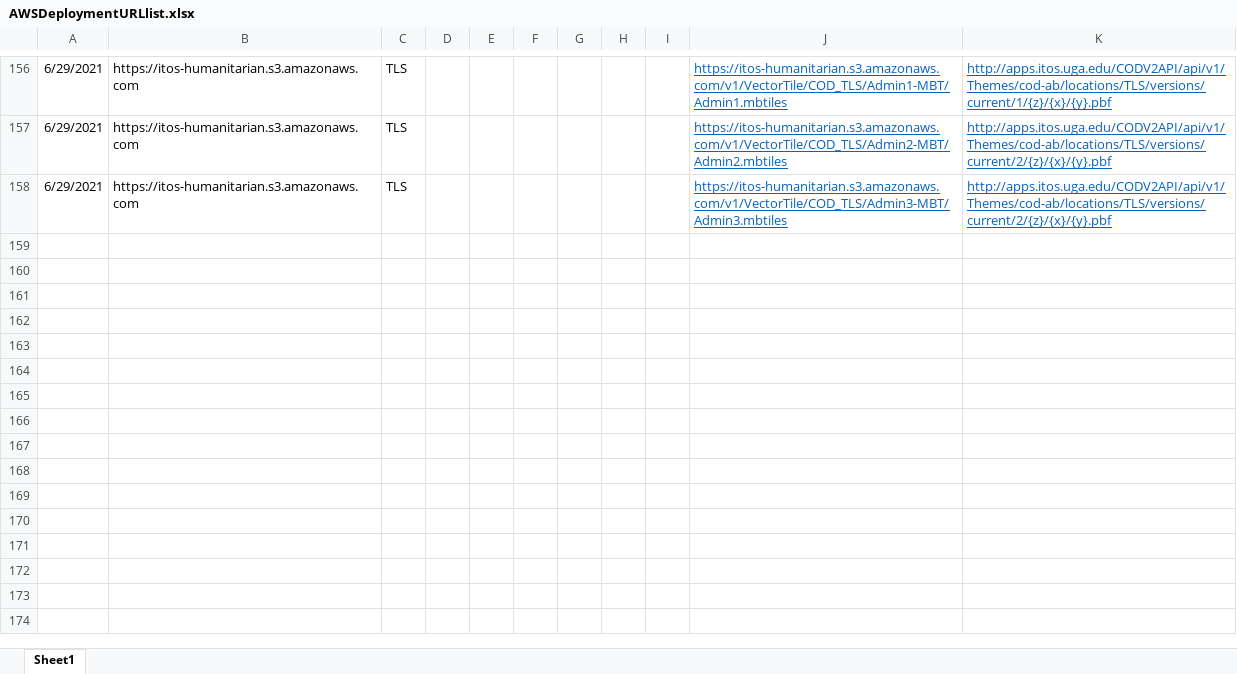
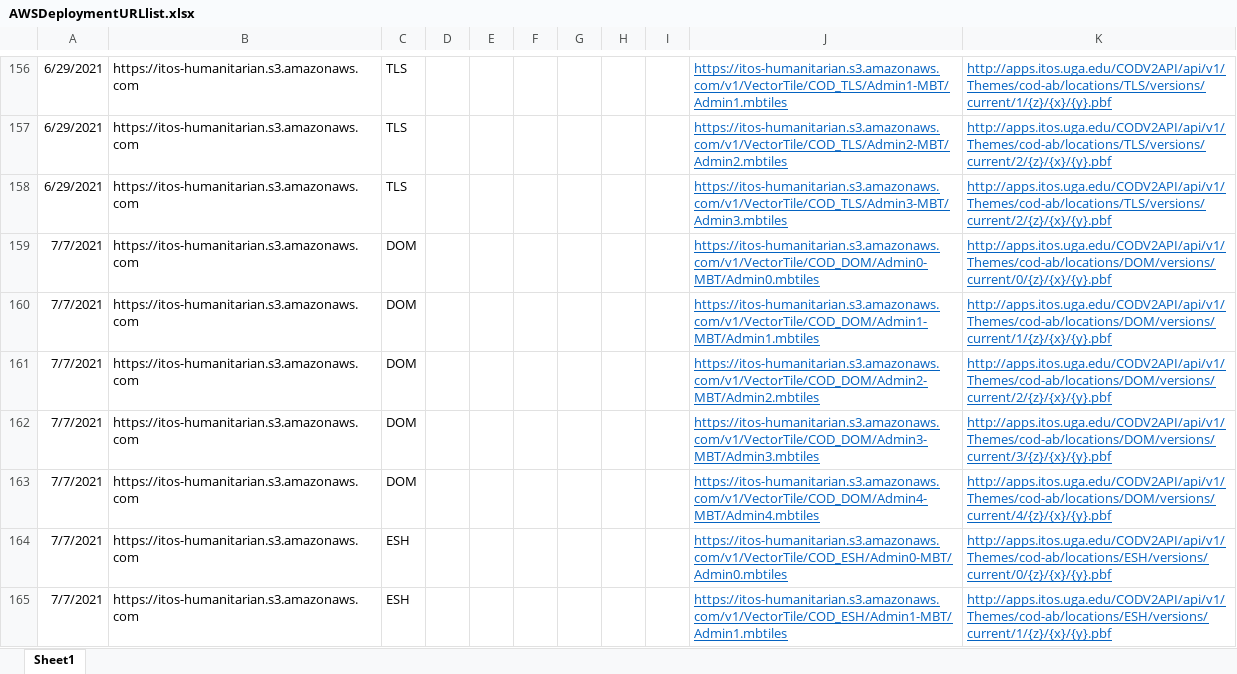
Before and after one commit to UGA-ITOSHumanitarianGIS/mapservicedoc, an Excel workbook: Data/AWSDeploymentURLlist.xlsx, sheet Sheet1, drawn as a sheet; only a part is shown, gaps mark what is left out; values as stored, in another font and other column widths than the file's, no borders; the diff names each change by its address in the sheet, - before the commit and + after, or states it on an @@ line.

Commit message:
Update AWSDeploymentURLlist.xlsx
Western Sahara, Dominican Republic Vector Tiles

```diff
--- a/Data/AWSDeploymentURLlist.xlsx (sheet Sheet1)
+++ b/Data/AWSDeploymentURLlist.xlsx (sheet Sheet1)
+row 159: 7/7/2021 | https://itos-humanitarian.s3.amazonaws.com | DOM |  |  |  |  |  |  | https://itos-humanitarian.s3.amazonaws.com/v1/VectorTile/COD_DOM/Admin0-MBT/Admin0.mbtiles | http://apps.itos.uga.edu/CODV2API/api/v1/Themes/cod-ab/locations/DOM/versions/current/0/{z}/{x}/{y}.pbf
+row 160: 7/7/2021 | https://itos-humanitarian.s3.amazonaws.com | DOM |  |  |  |  |  |  | https://itos-humanitarian.s3.amazonaws.com/v1/VectorTile/COD_DOM/Admin1-MBT/Admin1.mbtiles | http://apps.itos.uga.edu/CODV2API/api/v1/Themes/cod-ab/locations/DOM/versions/current/1/{z}/{x}/{y}.pbf
+row 161: 7/7/2021 | https://itos-humanitarian.s3.amazonaws.com | DOM |  |  |  |  |  |  | https://itos-humanitarian.s3.amazonaws.com/v1/VectorTile/COD_DOM/Admin2-MBT/Admin2.mbtiles | http://apps.itos.uga.edu/CODV2API/api/v1/Themes/cod-ab/locations/DOM/versions/current/2/{z}/{x}/{y}.pbf
+row 162: 7/7/2021 | https://itos-humanitarian.s3.amazonaws.com | DOM |  |  |  |  |  |  | https://itos-humanitarian.s3.amazonaws.com/v1/VectorTile/COD_DOM/Admin3-MBT/Admin3.mbtiles | http://apps.itos.uga.edu/CODV2API/api/v1/Themes/cod-ab/locations/DOM/versions/current/3/{z}/{x}/{y}.pbf
+row 163: 7/7/2021 | https://itos-humanitarian.s3.amazonaws.com | DOM |  |  |  |  |  |  | https://itos-humanitarian.s3.amazonaws.com/v1/VectorTile/COD_DOM/Admin4-MBT/Admin4.mbtiles | http://apps.itos.uga.edu/CODV2API/api/v1/Themes/cod-ab/locations/DOM/versions/current/4/{z}/{x}/{y}.pbf
+row 164: 7/7/2021 | https://itos-humanitarian.s3.amazonaws.com | ESH |  |  |  |  |  |  | https://itos-humanitarian.s3.amazonaws.com/v1/VectorTile/COD_ESH/Admin0-MBT/Admin0.mbtiles | http://apps.itos.uga.edu/CODV2API/api/v1/Themes/cod-ab/locations/ESH/versions/current/0/{z}/{x}/{y}.pbf
+row 165: 7/7/2021 | https://itos-humanitarian.s3.amazonaws.com | ESH |  |  |  |  |  |  | https://itos-humanitarian.s3.amazonaws.com/v1/VectorTile/COD_ESH/Admin1-MBT/Admin1.mbtiles | http://apps.itos.uga.edu/CODV2API/api/v1/Themes/cod-ab/locations/ESH/versions/current/1/{z}/{x}/{y}.pbf
```
